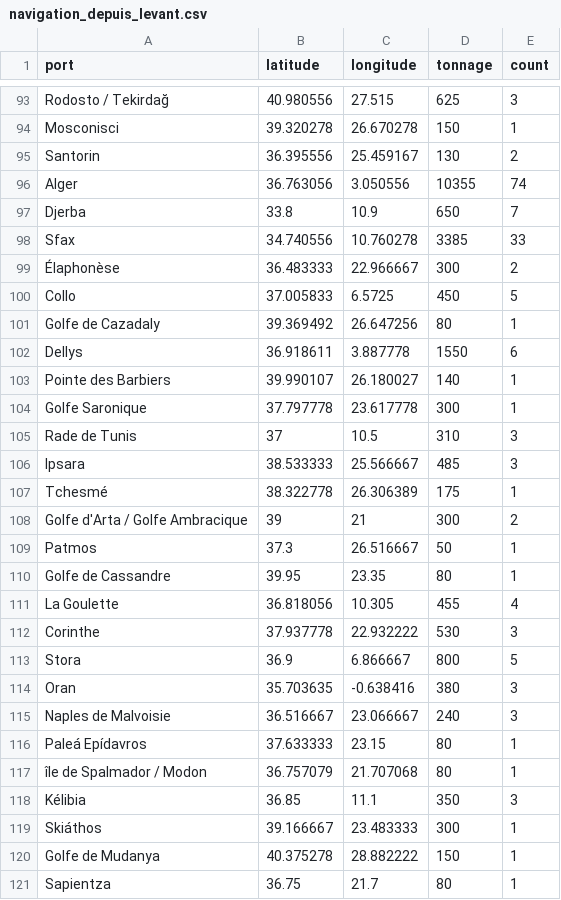
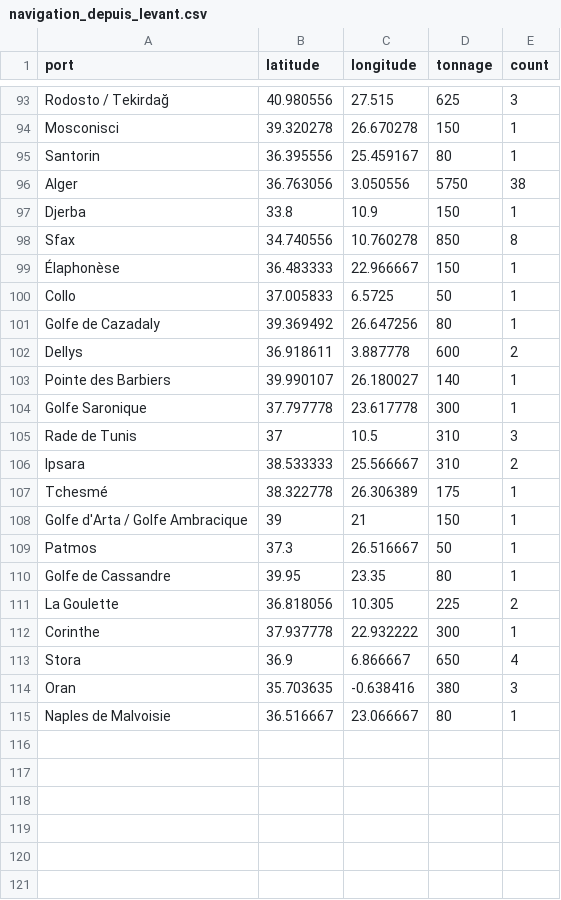
Before and after one commit to medialab/portic-storymaps-2023, a CSV file: data/navigation_depuis_levant.csv, drawn as a sheet; only a part is shown, gaps mark what is left out; the diff covers the shown part only.

```diff
--- a/data/navigation_depuis_levant.csv
+++ b/data/navigation_depuis_levant.csv
@@ -94,10 +94,10 @@ Rodosto / Tekirdağ,40.980556,27.515,625,3
 Mosconisci,39.320278,26.670278,150,1
-Santorin,36.395556,25.459167,130,2
-Alger,36.763056,3.050556,10355,74
-Djerba,33.8,10.9,650,7
-Sfax,34.740556,10.760278,3385,33
-Élaphonèse,36.483333,22.966667,300,2
-Collo,37.005833,6.5725,450,5
+Santorin,36.395556,25.459167,80,1
+Alger,36.763056,3.050556,5750,38
+Djerba,33.8,10.9,150,1
+Sfax,34.740556,10.760278,850,8
+Élaphonèse,36.483333,22.966667,150,1
+Collo,37.005833,6.5725,50,1
 Golfe de Cazadaly,39.369492,26.647256,80,1
-Dellys,36.918611,3.887778,1550,6
+Dellys,36.918611,3.887778,600,2
 Pointe des Barbiers,39.990107,26.180027,140,1
@@ -105,17 +105,11 @@ Golfe Saronique,37.797778,23.617778,300,1
 Rade de Tunis,37,10.5,310,3
-Ipsara,38.533333,25.566667,485,3
+Ipsara,38.533333,25.566667,310,2
 Tchesmé,38.322778,26.306389,175,1
-Golfe d'Arta / Golfe Ambracique,39,21,300,2
+Golfe d'Arta / Golfe Ambracique,39,21,150,1
 Patmos,37.3,26.516667,50,1
 Golfe de Cassandre,39.95,23.35,80,1
-La Goulette,36.818056,10.305,455,4
-Corinthe,37.937778,22.932222,530,3
-Stora,36.9,6.866667,800,5
+La Goulette,36.818056,10.305,225,2
+Corinthe,37.937778,22.932222,300,1
+Stora,36.9,6.866667,650,4
 Oran,35.703635,-0.638416,380,3
-Naples de Malvoisie,36.516667,23.066667,240,3
-Paleá Epídavros,37.633333,23.15,80,1
-île de Spalmador / Modon,36.757079,21.707068,80,1
-Kélibia,36.85,11.1,350,3
-Skiáthos,39.166667,23.483333,300,1
-Golfe de Mudanya,40.375278,28.882222,150,1
-Sapientza,36.75,21.7,80,1
+Naples de Malvoisie,36.516667,23.066667,80,1
```
Also changed, not shown: 4 removed rows and 118 edited cells elsewhere in this file, data/compare_french_ships_to_marseille_accross_time.csv, data/evolution-exports-levant.csv, 26 other files.
